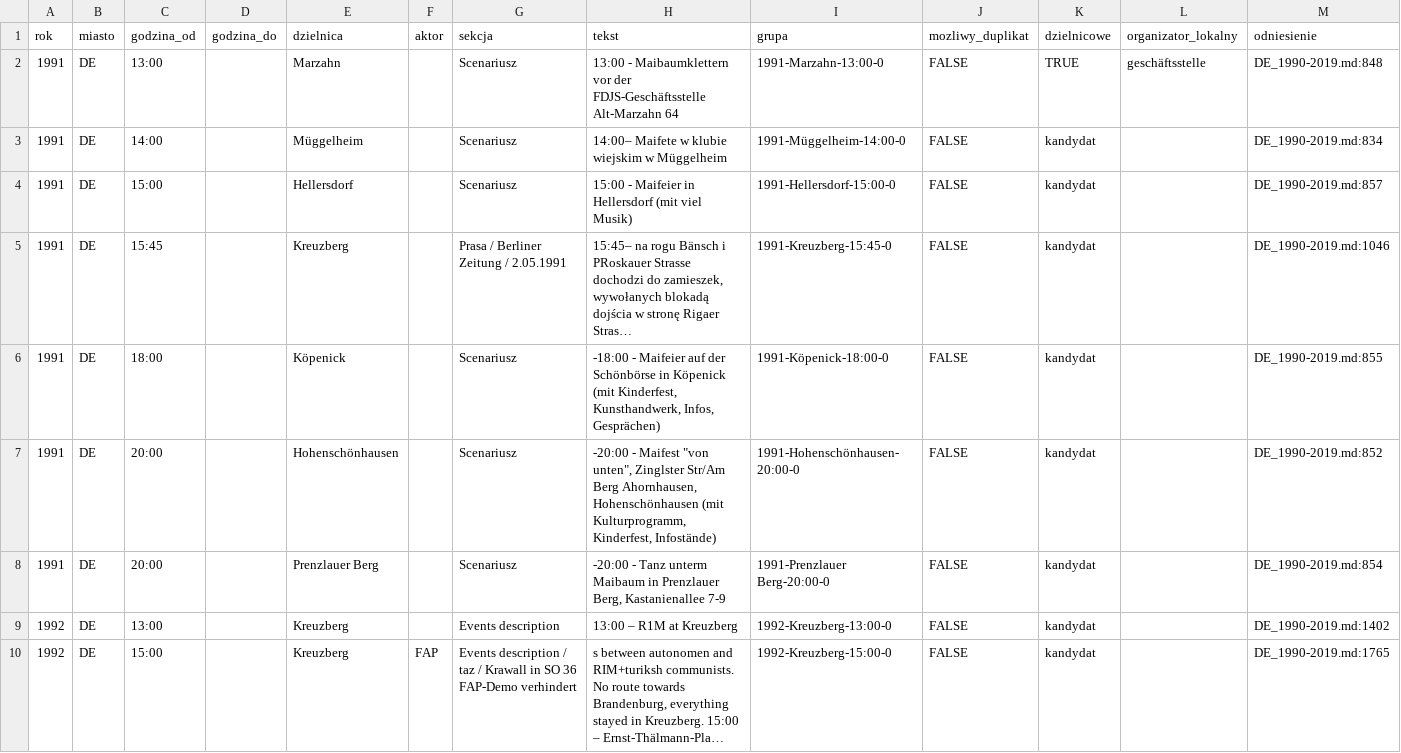
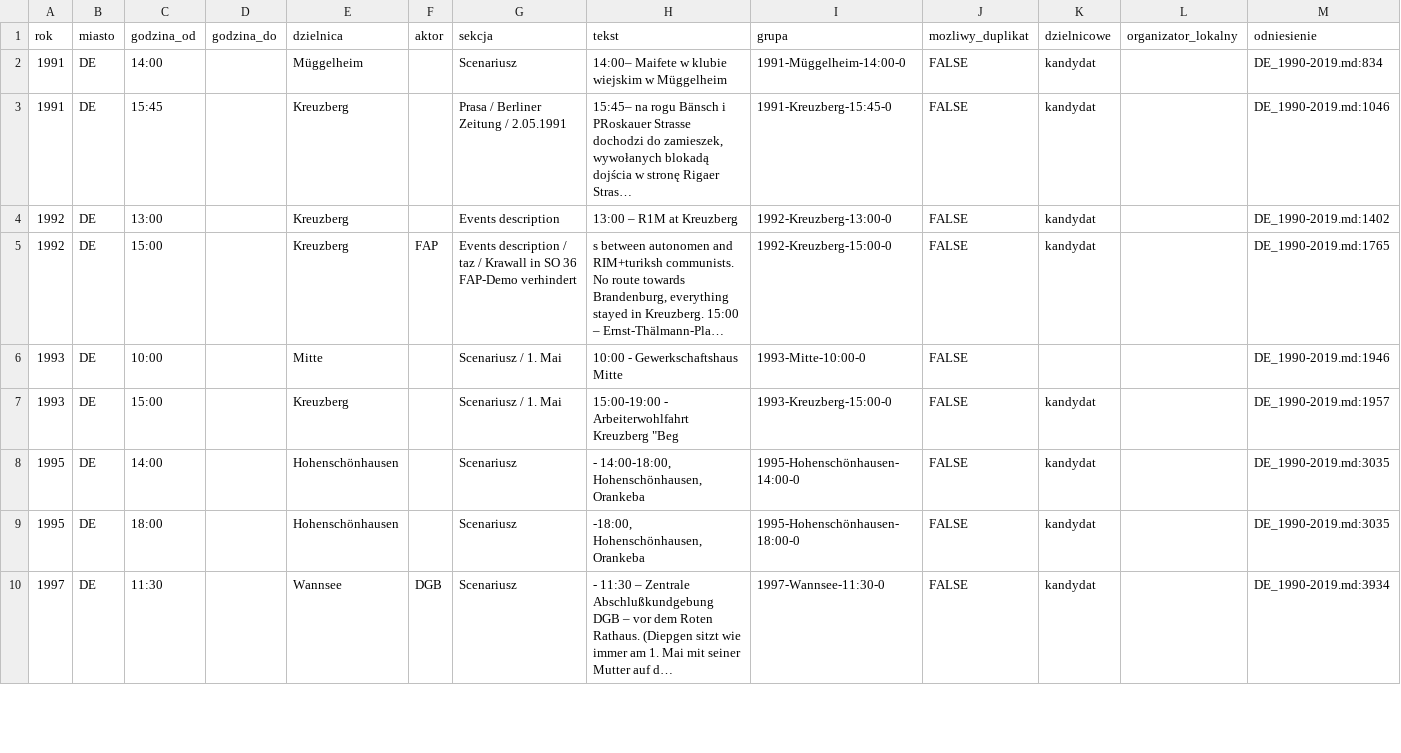
Before and after one commit to paweldow1/1.-Maja, a CSV file: pipeline/output/brakujace_na_mapie.csv, drawn as a sheet; only a part is shown; the shorter side is filled out with more unchanged rows; long unchanged cells end in …; the diff names each change by its address in the sheet, - before the commit and + after, or states it on an @@ line.

```diff
--- a/pipeline/output/brakujace_na_mapie.csv
+++ b/pipeline/output/brakujace_na_mapie.csv
-row 2: 1991 | DE | 13:00 |  | Marzahn |  | Scenariusz | 13:00 - Maibaumklettern vor der FDJS-Geschäftsstelle Alt-Marzahn 64 | 1991-Marzahn-13:00-0 | FALSE | TRUE | geschäftsstelle | DE_1990-2019.md:848
-row 4: 1991 | DE | 15:00 |  | Hellersdorf |  | Scenariusz | 15:00 - Maifeier in Hellersdorf (mit viel Musik) | 1991-Hellersdorf-15:00-0 | FALSE | kandydat |  | DE_1990-2019.md:857
-row 6: 1991 | DE | 18:00 |  | Köpenick |  | Scenariusz | -18:00 - Maifeier auf der Schönbörse in Köpenick (mit Kinderfest, Kunsthandwerk, Infos, Gesprächen) | 1991-Köpenick-18:00-0 | FALSE | kandydat |  | DE_1990-2019.md:855
-row 7: 1991 | DE | 20:00 |  | Hohenschönhausen |  | Scenariusz | -20:00 - Maifest "von unten", Zinglster Str/Am Berg Ahornhausen, Hohenschönhausen (mit Kulturprogramm, Kinderfest, Infostände) | 1991-Hohenschönhausen-20:00-0 | FALSE | kandydat |  | DE_1990-2019.md:852
-row 8: 1991 | DE | 20:00 |  | Prenzlauer Berg |  | Scenariusz | -20:00 - Tanz unterm Maibaum in Prenzlauer Berg, Kastanienallee 7-9 | 1991-Prenzlauer Berg-20:00-0 | FALSE | kandydat |  | DE_1990-2019.md:854
```
Also changed, not shown: pipeline/input/dzielnicowe.tsv, pipeline/input/dzielnicowe_serie.tsv, 15 other files.
